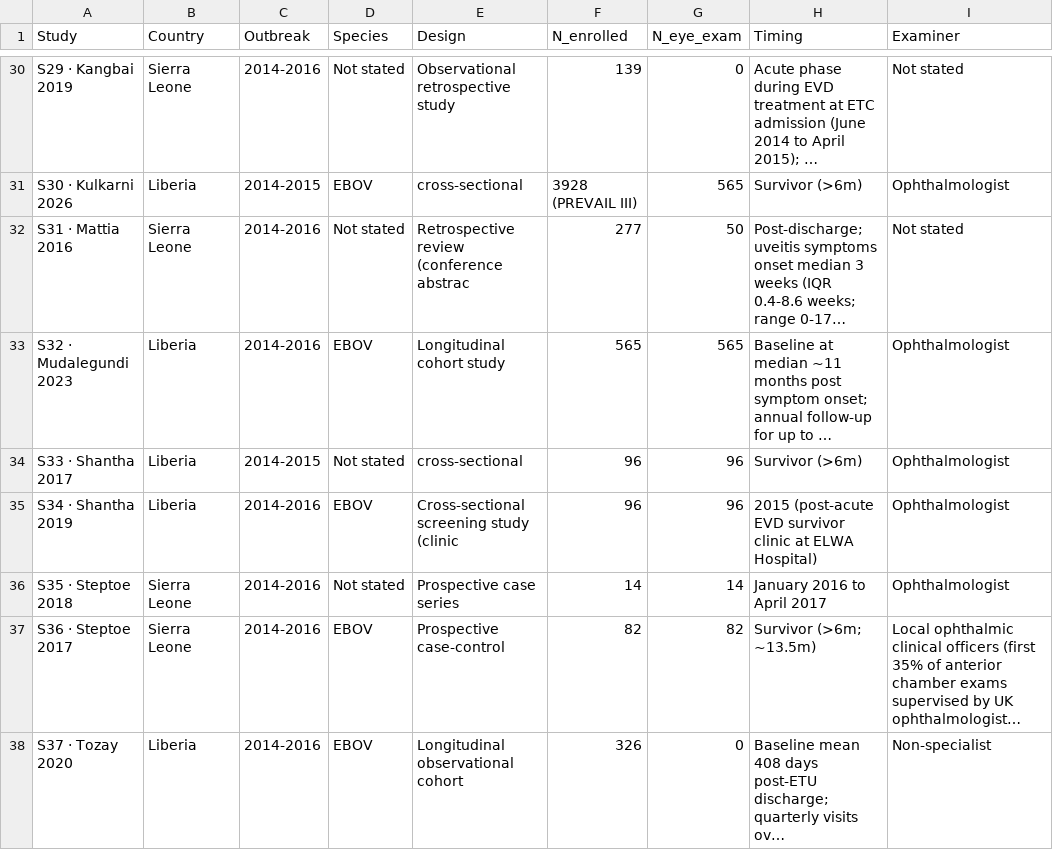
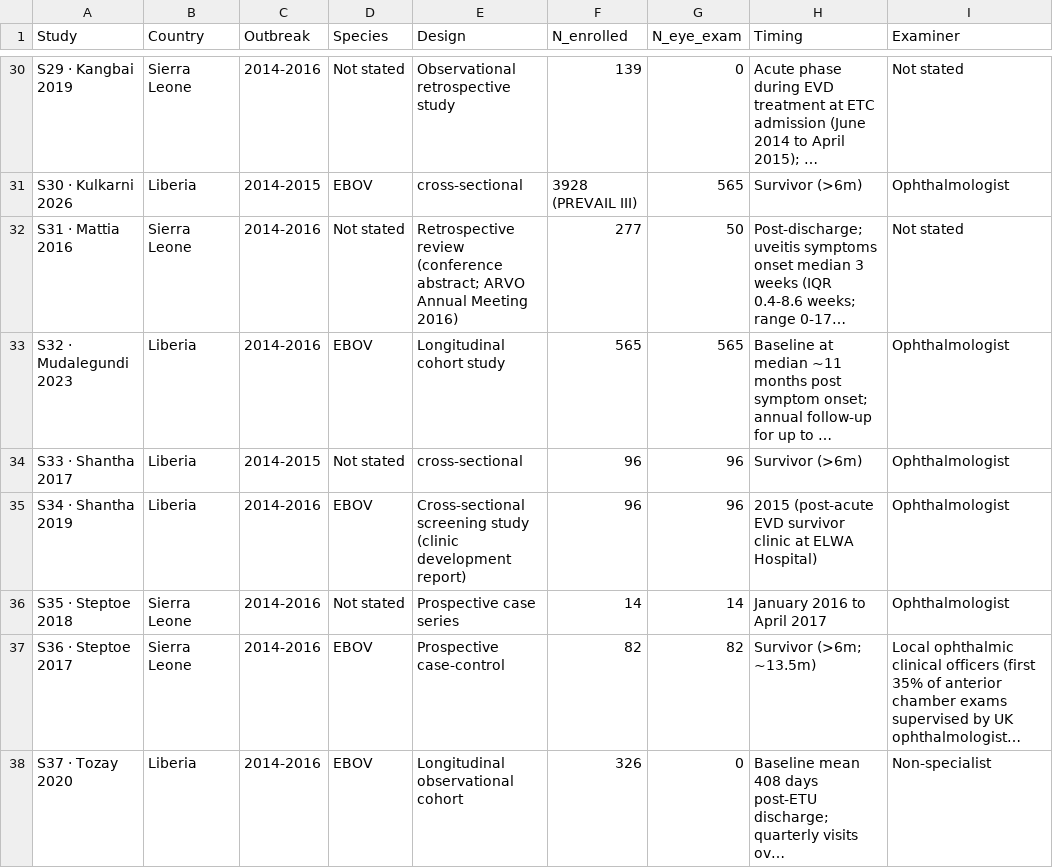
Before and after one commit to olaTechie/evd-ocular-explorer, a CSV file: data-src/appendix1_study_characteristics.csv, drawn as a sheet; only a part is shown, gaps mark what is left out; long unchanged cells end in …; the diff covers the shown part only; the diff names each change by its address in the sheet, - before the commit and + after, or states it on an @@ line.

Commit message:
fix: robToken low-moderate, basePath links, restore truncated Design column (24 studies)

```diff
--- a/data-src/appendix1_study_characteristics.csv
+++ b/data-src/appendix1_study_characteristics.csv
-E32 (Design): …review (conference abstrac
+E32 (Design): …review (conference abstract; ARVO Annual Meeting 2016)
-E35 (Design): …study (clinic
+E35 (Design): …study (clinic development report)
```
Also changed, not shown: 22 edited cells elsewhere in this file, 5 other files.
